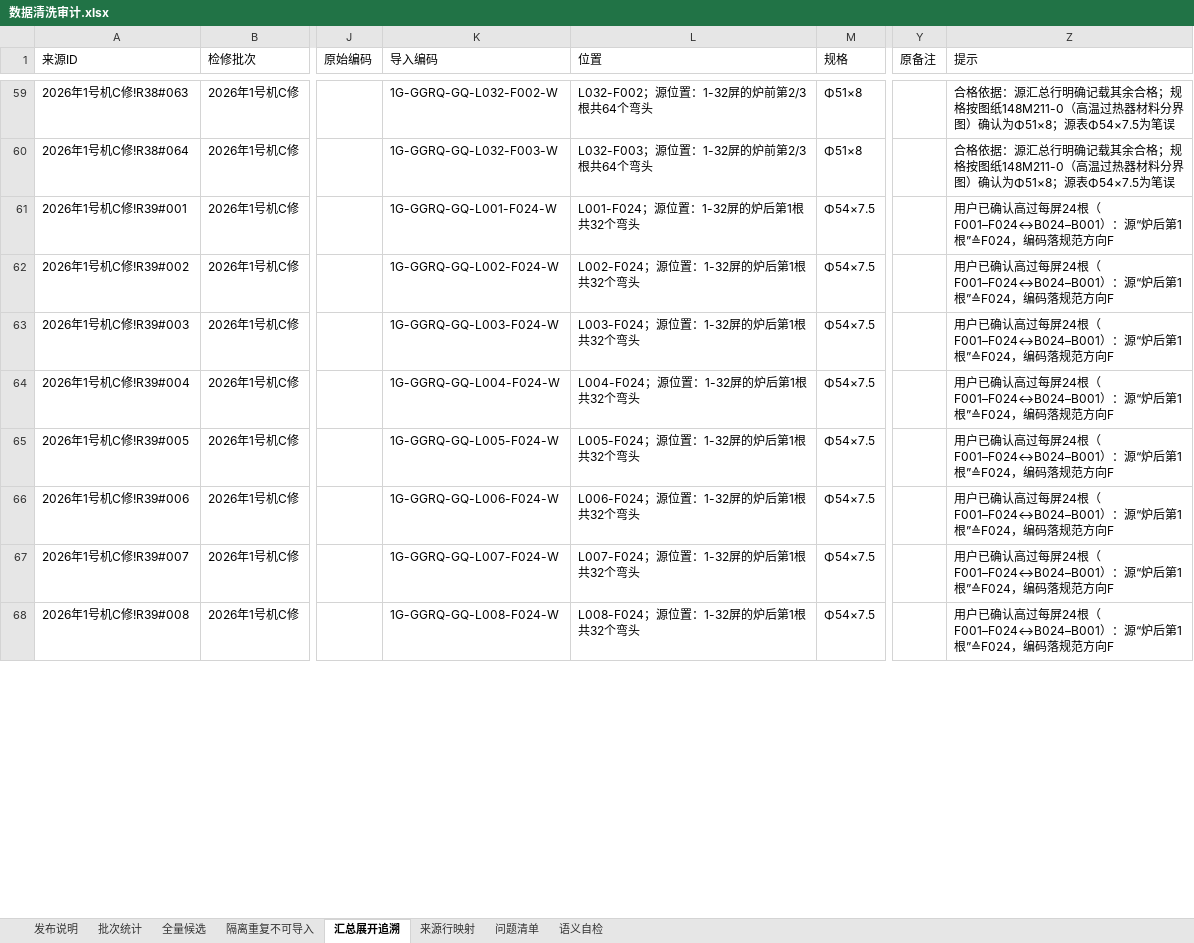
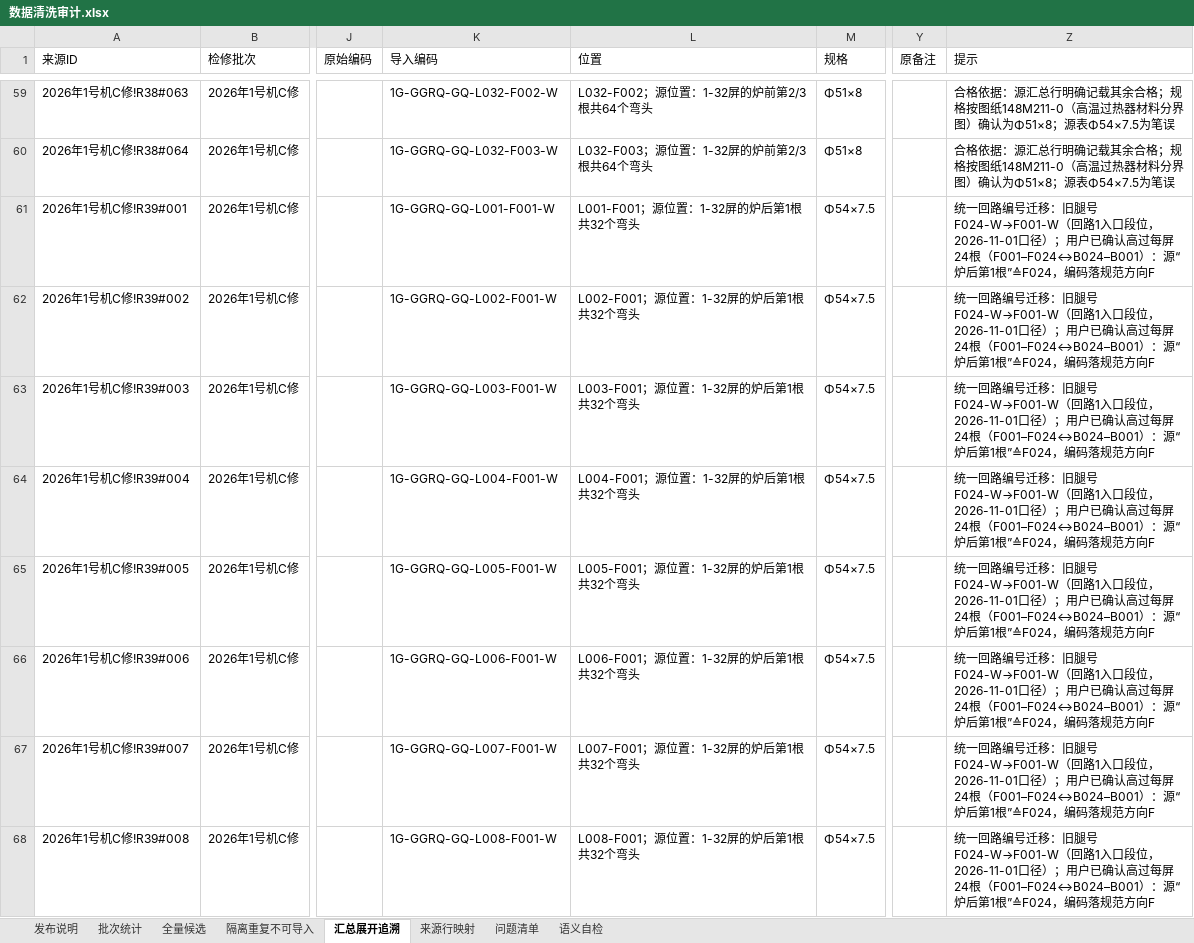
Before and after one commit to xiaolong2438/BOILER-TUBE-LIFECYCLE-MANAGEMENT-SYSTEM, an Excel workbook: data-cleaning/verified/数据清洗审计.xlsx, sheet 汇总展开追溯, drawn as a sheet; only a part is shown, gaps mark what is left out; values as stored, in another font and other column widths than the file's, no borders; the diff covers the shown part only; the diff names each change by its address in the sheet, - before the commit and + after, or states it on an @@ line.

```diff
--- a/data-cleaning/verified/数据清洗审计.xlsx (sheet 汇总展开追溯)
+++ b/data-cleaning/verified/数据清洗审计.xlsx (sheet 汇总展开追溯)
-K61 (导入编码): 1G-GGRQ-GQ-L001-F024-W
+K61 (导入编码): 1G-GGRQ-GQ-L001-F001-W
-L61 (位置): L001-F024；源位置：1-32屏的炉后第1根共32个弯头
+L61 (位置): L001-F001；源位置：1-32屏的炉后第1根共32个弯头
-Z61:Z68 (提示): 用户已确…
+Z61:Z68 (提示): 统一回路编号迁移：旧腿号F024-W→F001-W（回路1入口段位，2026-11-01口径）；用户已确…
-K62 (导入编码): 1G-GGRQ-GQ-L002-F024-W
+K62 (导入编码): 1G-GGRQ-GQ-L002-F001-W
-L62 (位置): L002-F024；源位置：1-32屏的炉后第1根共32个弯头
+L62 (位置): L002-F001；源位置：1-32屏的炉后第1根共32个弯头
-K63 (导入编码): 1G-GGRQ-GQ-L003-F024-W
+K63 (导入编码): 1G-GGRQ-GQ-L003-F001-W
-L63 (位置): L003-F024；源位置：1-32屏的炉后第1根共32个弯头
+L63 (位置): L003-F001；源位置：1-32屏的炉后第1根共32个弯头
-K64 (导入编码): 1G-GGRQ-GQ-L004-F024-W
+K64 (导入编码): 1G-GGRQ-GQ-L004-F001-W
-L64 (位置): L004-F024；源位置：1-32屏的炉后第1根共32个弯头
+L64 (位置): L004-F001；源位置：1-32屏的炉后第1根共32个弯头
-K65 (导入编码): 1G-GGRQ-GQ-L005-F024-W
+K65 (导入编码): 1G-GGRQ-GQ-L005-F001-W
-L65 (位置): L005-F024；源位置：1-32屏的炉后第1根共32个弯头
+L65 (位置): L005-F001；源位置：1-32屏的炉后第1根共32个弯头
-K66 (导入编码): 1G-GGRQ-GQ-L006-F024-W
+K66 (导入编码): 1G-GGRQ-GQ-L006-F001-W
-L66 (位置): L006-F024；源位置：1-32屏的炉后第1根共32个弯头
+L66 (位置): L006-F001；源位置：1-32屏的炉后第1根共32个弯头
-K67 (导入编码): 1G-GGRQ-GQ-L007-F024-W
+K67 (导入编码): 1G-GGRQ-GQ-L007-F001-W
-L67 (位置): L007-F024；源位置：1-32屏的炉后第1根共32个弯头
+L67 (位置): L007-F001；源位置：1-32屏的炉后第1根共32个弯头
-K68 (导入编码): 1G-GGRQ-GQ-L008-F024-W
+K68 (导入编码): 1G-GGRQ-GQ-L008-F001-W
-L68 (位置): L008-F024；源位置：1-32屏的炉后第1根共32个弯头
+L68 (位置): L008-F001；源位置：1-32屏的炉后第1根共32个弯头
```
Also changed, not shown: 72 edited cells elsewhere in this sheet, sheet 全量候选, sheet 发布说明, data-cleaning/verified/增量_2026年1号机C修_汇总展开91.xlsx, data-cleaning/verified/导入_2021年2号机A修.xlsx, 9 other files.
